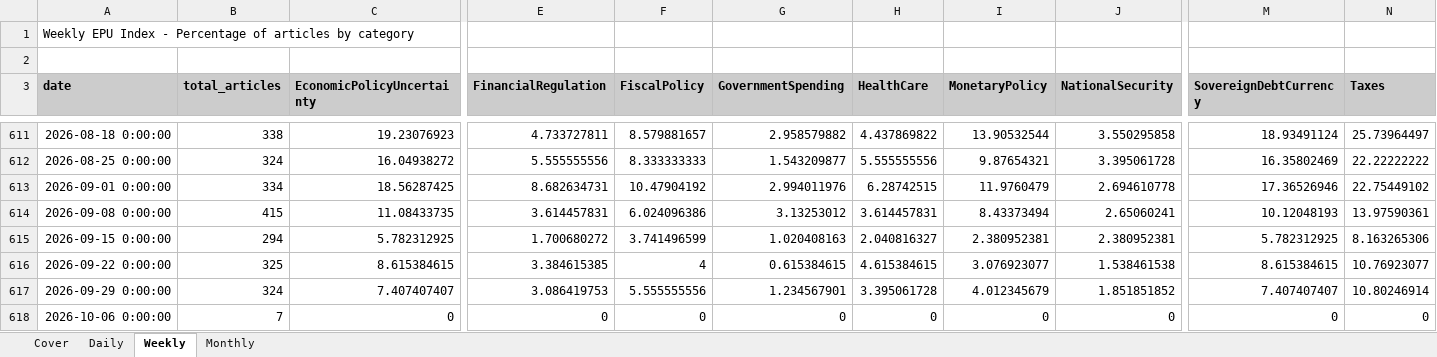
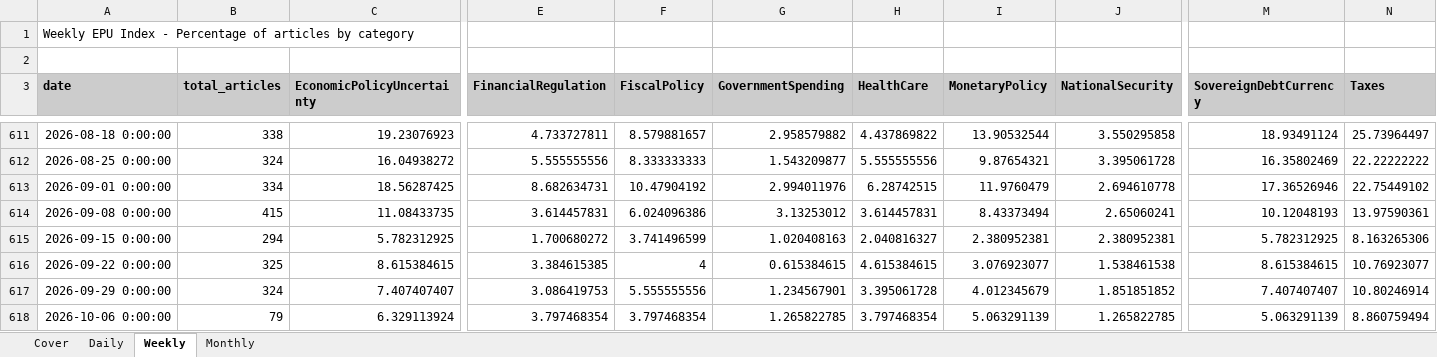
Before and after one commit to adentler1/MonitoringMexico, an Excel workbook: Mexican_EPUs.xlsx, sheet Weekly, drawn as a sheet; only a part is shown, gaps mark what is left out; values as stored, in another font and other column widths than the file's, no borders; the diff covers the shown part only; the diff names each change by its address in the sheet, - before the commit and + after, or states it on an @@ line.

```diff
--- a/Mexican_EPUs.xlsx (sheet Weekly)
+++ b/Mexican_EPUs.xlsx (sheet Weekly)
-B618 (total_articles): 7
+B618 (total_articles): 79
-C618 (EconomicPolicyUncertainty): 0
+C618 (EconomicPolicyUncertainty): 6.329113924
-E618 (FinancialRegulation): 0
+E618 (FinancialRegulation): 3.797468354
-F618 (FiscalPolicy): 0
+F618 (FiscalPolicy): 3.797468354
-G618 (GovernmentSpending): 0
+G618 (GovernmentSpending): 1.265822785
-H618 (HealthCare): 0
+H618 (HealthCare): 3.797468354
-I618 (MonetaryPolicy): 0
+I618 (MonetaryPolicy): 5.063291139
-J618 (NationalSecurity): 0
+J618 (NationalSecurity): 1.265822785
-M618 (SovereignDebtCurrency): 0
+M618 (SovereignDebtCurrency): 5.063291139
-N618 (Taxes): 0
+N618 (Taxes): 8.860759494
```
Also changed, not shown: 2 edited cells elsewhere in this sheet, sheet Daily, sheet Monthly, sheet Cover.
